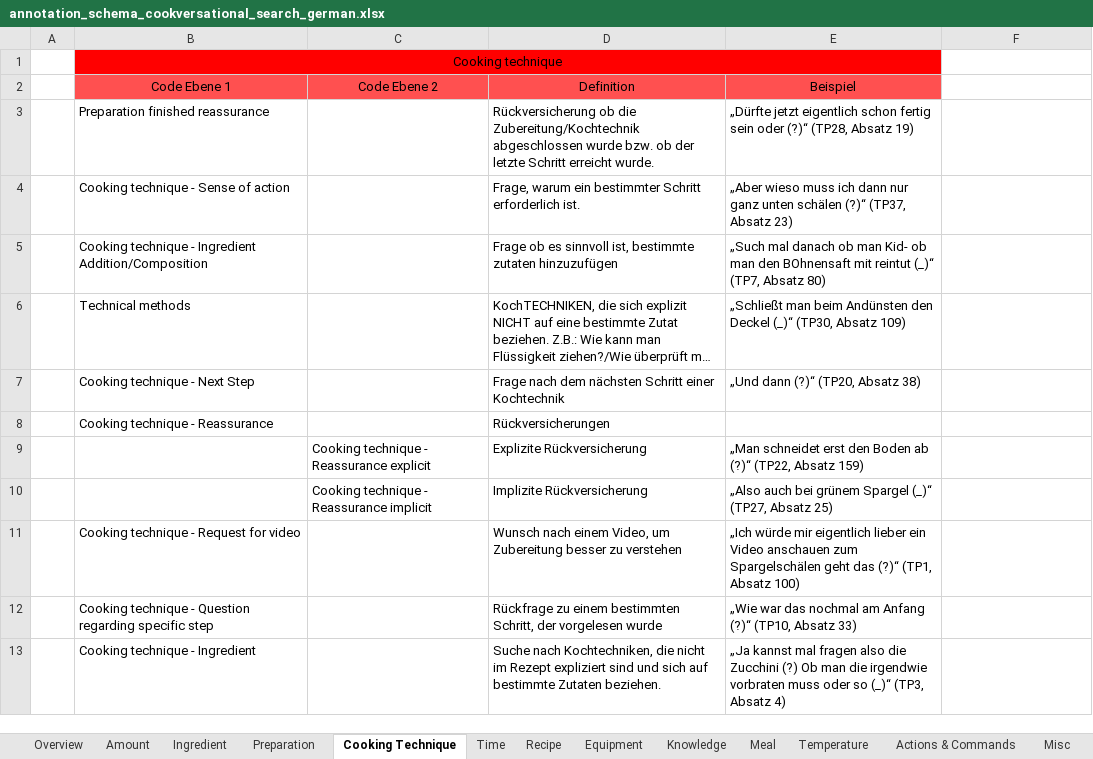
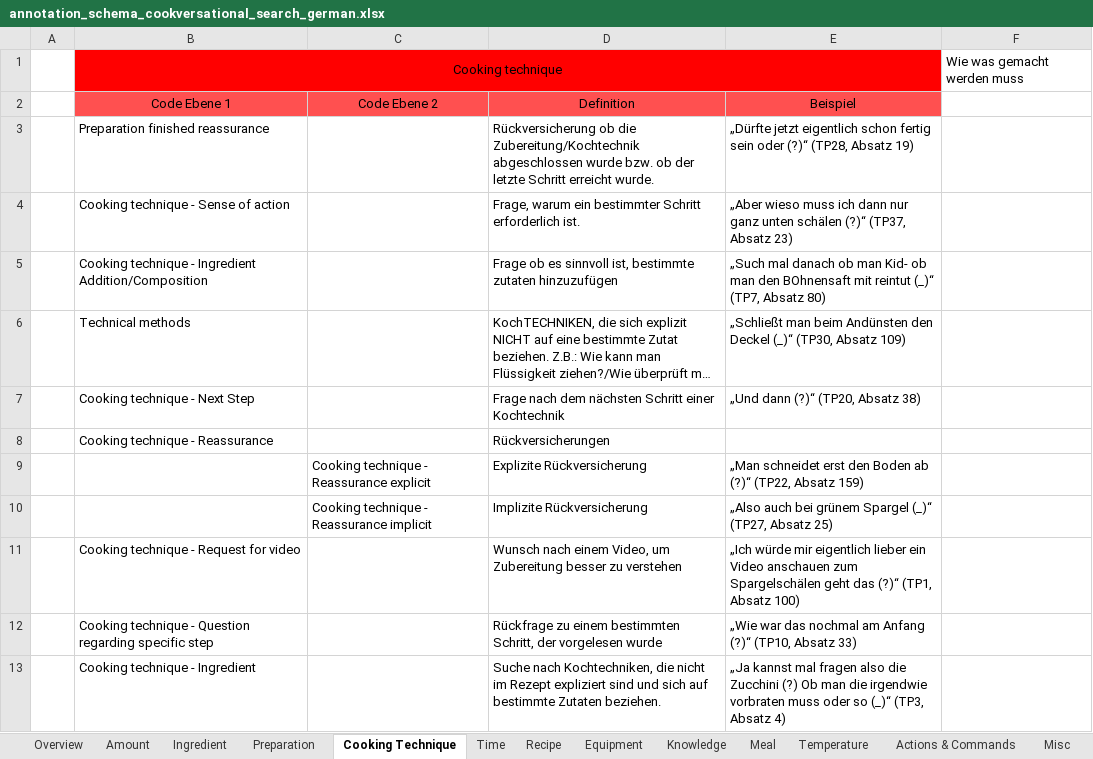
Before and after one commit to AlexFrummet/CookversationalSearch, an Excel workbook: annotation/annotation_schema_cookversational_search_german.xlsx, sheet Cooking Technique, drawn as a sheet; long unchanged cells end in …; values as stored, in another font and other column widths than the file's, no borders; the diff names each change by its address in the sheet, - before the commit and + after, or states it on an @@ line.

Commit message:
Annotation Schema

```diff
--- a/annotation/annotation_schema_cookversational_search_german.xlsx (sheet Cooking Technique)
+++ b/annotation/annotation_schema_cookversational_search_german.xlsx (sheet Cooking Technique)
-F1: (empty)
+F1: Wie was gemacht werden muss
```
Also changed, not shown: sheet Ingredient, annotation/vp1_test_selina.xlsx, 1 other file.
